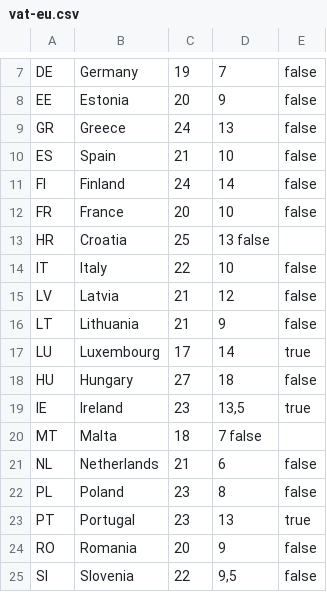
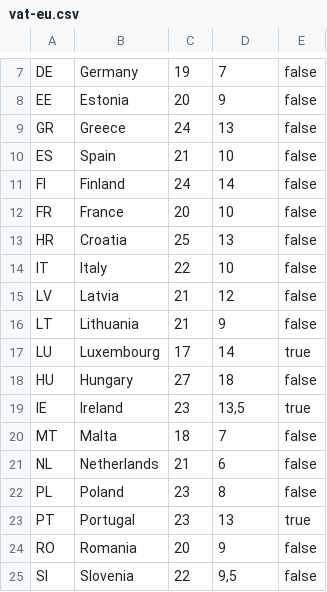
Before and after one commit to mireki19/VAT_v01, a CSV file: vat-eu.csv, drawn as a sheet; only a part is shown, gaps mark what is left out.

```diff
--- a/vat-eu.csv
+++ b/vat-eu.csv
@@ -12,3 +12,3 @@ FI	Finland	24	14	false
 FR	France	20	10	false
-HR	Croatia	25	13  false
+HR	Croatia	25	13	false
 IT	Italy	22	10	false
@@ -19,3 +19,3 @@ HU	Hungary	27	18	false
 IE	Ireland	23	13,5	true
-MT	Malta	18	7   false
+MT	Malta	18	7	false
 NL	Netherlands	21	6	false
```
Also changed, not shown: 9 other files.
